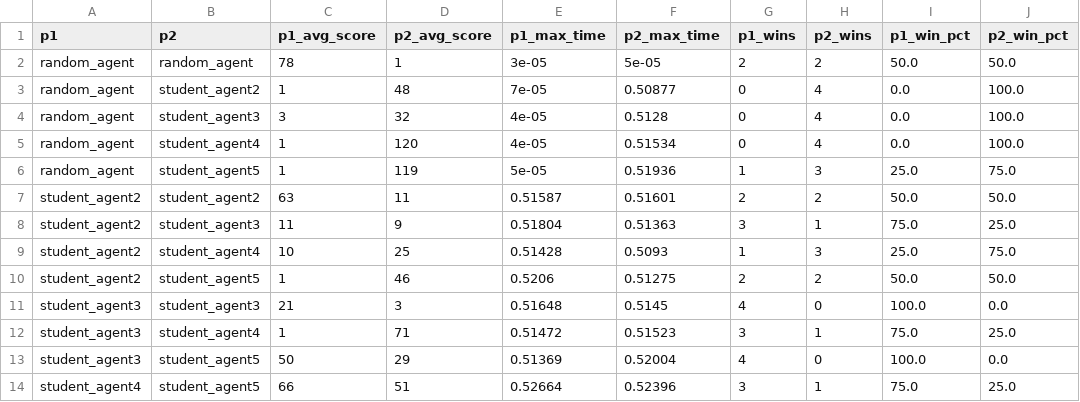
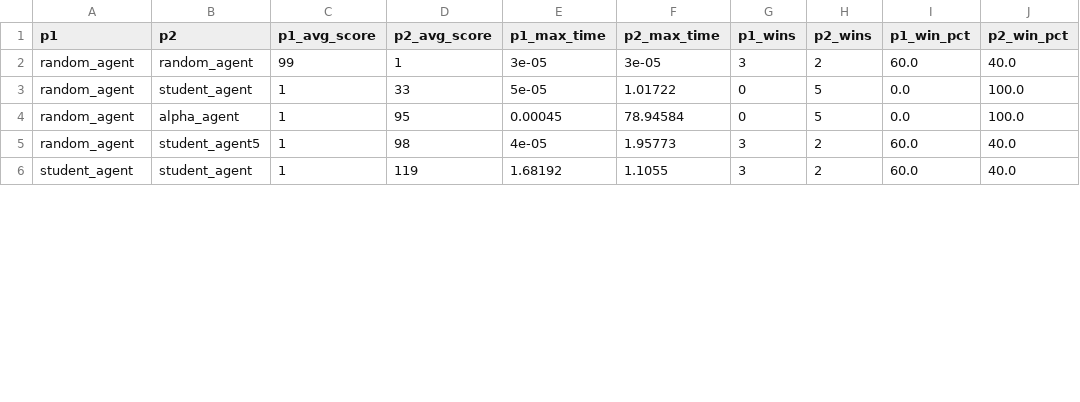
Before and after one commit to ben-jamming/Colosseum-Survival-Game, a CSV file: simulator_results.csv, drawn as a sheet; only a part is shown; the diff covers the shown part only.

Commit message:
add changes to simulator and uncomment debugging

```diff
--- a/simulator_results.csv
+++ b/simulator_results.csv
@@ -1,14 +1,6 @@
 p1,p2,p1_avg_score,p2_avg_score,p1_max_time,p2_max_time,p1_wins,p2_wins,p1_win_pct,p2_win_pct
-random_agent,random_agent,78,1,3e-05,5e-05,2,2,50.0,50.0
-random_agent,student_agent2,1,48,7e-05,0.50877,0,4,0.0,100.0
-random_agent,student_agent3,3,32,4e-05,0.5128,0,4,0.0,100.0
-random_agent,student_agent4,1,120,4e-05,0.51534,0,4,0.0,100.0
-random_agent,student_agent5,1,119,5e-05,0.51936,1,3,25.0,75.0
-student_agent2,student_agent2,63,11,0.51587,0.51601,2,2,50.0,50.0
-student_agent2,student_agent3,11,9,0.51804,0.51363,3,1,75.0,25.0
-student_agent2,student_agent4,10,25,0.51428,0.5093,1,3,25.0,75.0
-student_agent2,student_agent5,1,46,0.5206,0.51275,2,2,50.0,50.0
-student_agent3,student_agent3,21,3,0.51648,0.5145,4,0,100.0,0.0
-student_agent3,student_agent4,1,71,0.51472,0.51523,3,1,75.0,25.0
-student_agent3,student_agent5,50,29,0.51369,0.52004,4,0,100.0,0.0
-student_agent4,student_agent5,66,51,0.52664,0.52396,3,1,75.0,25.0
+random_agent,random_agent,99,1,3e-05,3e-05,3,2,60.0,40.0
+random_agent,student_agent,1,33,5e-05,1.01722,0,5,0.0,100.0
+random_agent,alpha_agent,1,95,0.00045,78.94584,0,5,0.0,100.0
+random_agent,student_agent5,1,98,4e-05,1.95773,3,2,60.0,40.0
+student_agent,student_agent,1,119,1.68192,1.1055,3,2,60.0,40.0
```
Also changed, not shown: 4 added rows and 6 edited cells elsewhere in this file, 7 other files.
